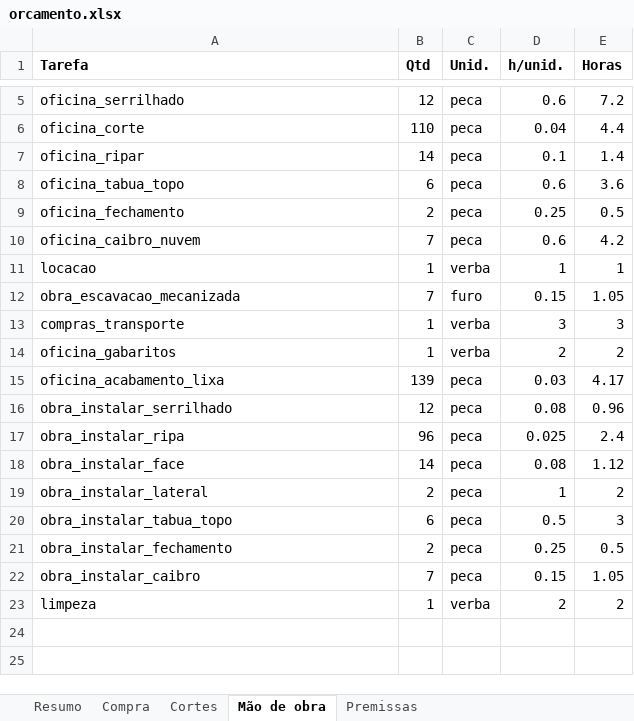
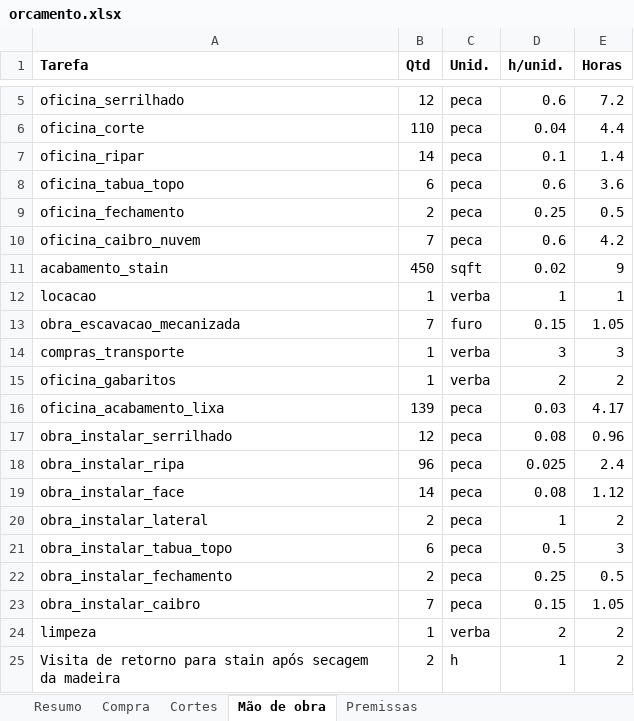
Before and after one commit to Alfredobud/Handyman-project, an Excel workbook: projetos-madeira/kitchen-privacy-screen/orcamento-7-postes/orcamento.xlsx, sheet Mão de obra, drawn as a sheet; only a part is shown, gaps mark what is left out; values as stored, in another font and other column widths than the file's, no borders; the diff names each change by its address in the sheet, - before the commit and + after, or states it on an @@ line.

```diff
--- a/projetos-madeira/kitchen-privacy-screen/orcamento-7-postes/orcamento.xlsx (sheet Mão de obra)
+++ b/projetos-madeira/kitchen-privacy-screen/orcamento-7-postes/orcamento.xlsx (sheet Mão de obra)
+row 11: acabamento_stain | 450 | sqft | 0.02 | 9
+row 25: Visita de retorno para stain após secagem da madeira | 2 | h | 1 | 2
```
Also changed, not shown: sheet Compra, sheet Cortes, sheet Resumo, sheet Premissas, projetos-madeira/kitchen-privacy-screen/orcamento-pt/orcamento.xlsx, projetos-madeira/kitchen-privacy-screen/orcamento/orcamento.xlsx, 14 other files.
